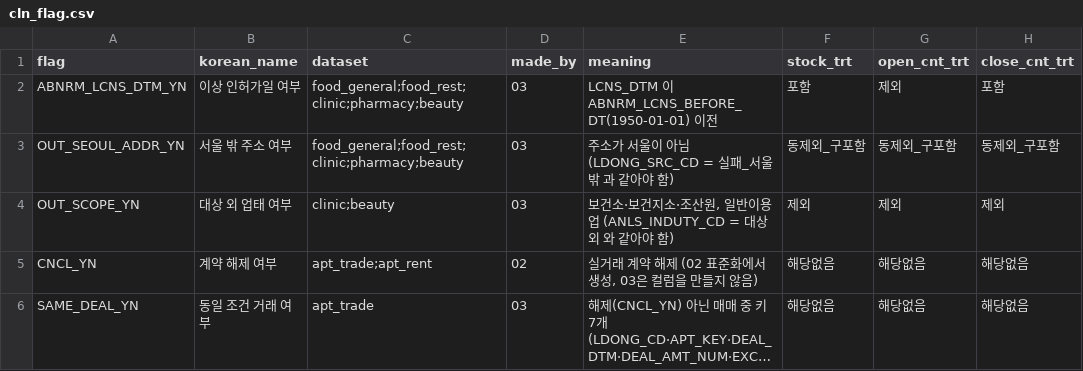
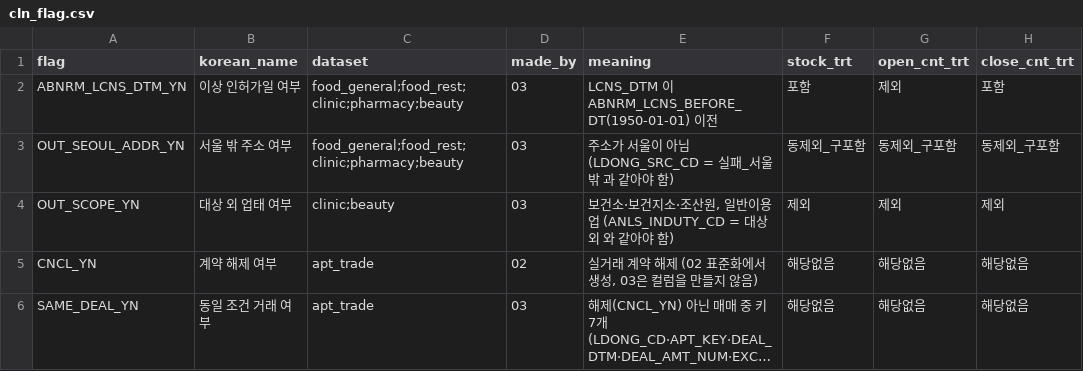
Before and after one commit to encore-ai-campus/mlo-03-p2-team1, a CSV file: metadata/cln_flag.csv, drawn as a sheet; only a part is shown; long unchanged cells end in …; the diff names each change by its address in the sheet, - before the commit and + after, or states it on an @@ line.

```diff
--- a/metadata/cln_flag.csv
+++ b/metadata/cln_flag.csv
-C5 (dataset): apt_trade;apt_rent
+C5 (dataset): apt_trade
```
Also changed, not shown: metadata/cln_code_value.csv, metadata/known_issues.csv, 8 other files.
